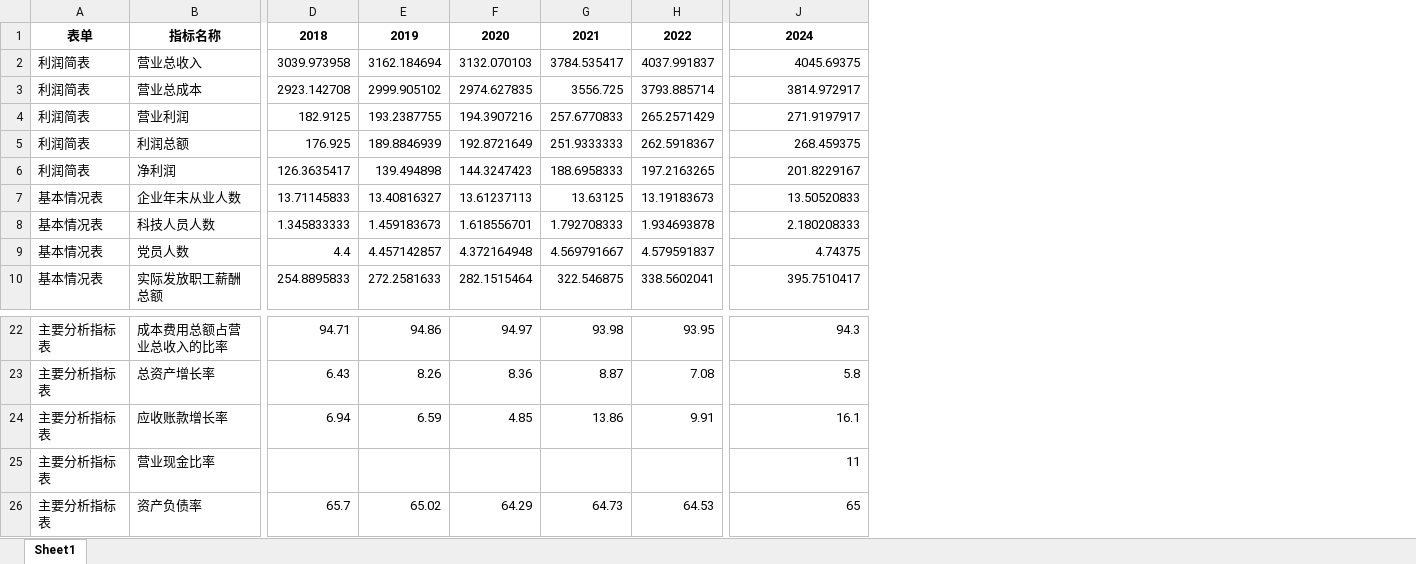
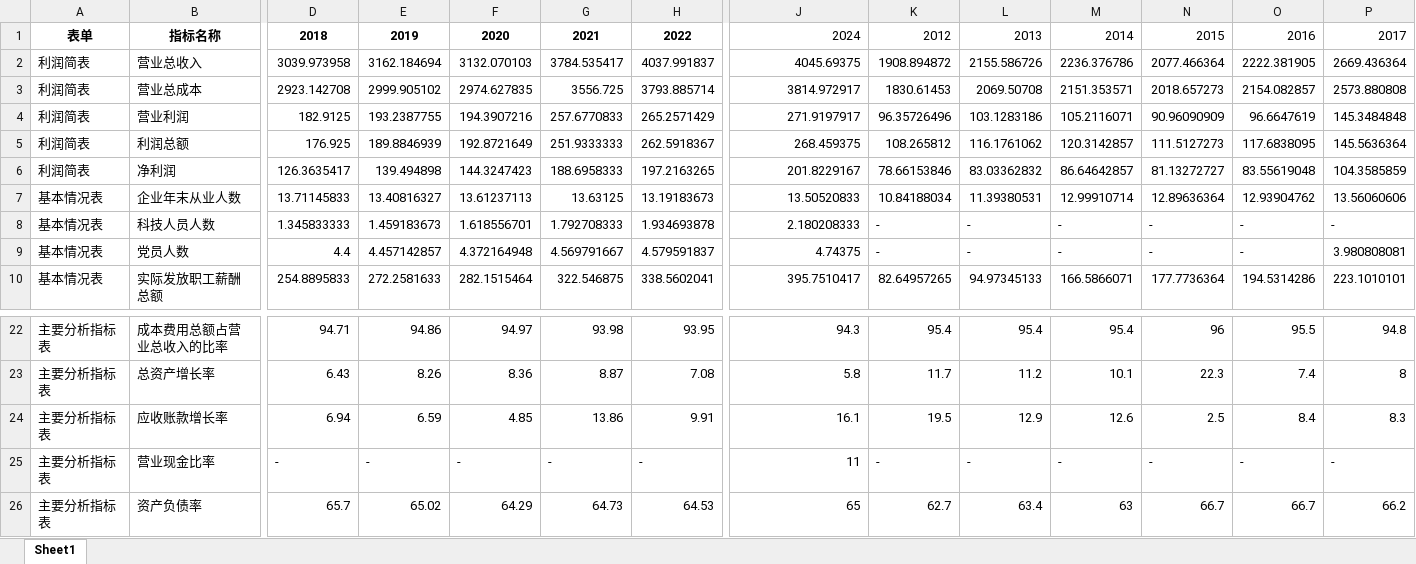
Before and after one commit to Zhuhz23/thuisoe_sasac, an Excel workbook: data/data_central.xlsx, sheet Sheet1, drawn as a sheet; only a part is shown, gaps mark what is left out; values as stored, in another font and other column widths than the file's, no borders; the diff names each change by its address in the sheet, - before the commit and + after, or states it on an @@ line.

```diff
--- a/data/data_central.xlsx (sheet Sheet1)
+++ b/data/data_central.xlsx (sheet Sheet1)
+column K, rows 1-10: 2012 | 1908.894872 | 1830.61453 | 96.35726496 | 108.265812 | 78.66153846 | 10.84188034 | - | - | 82.64957265; rows 22-26: 95.4 | 11.7 | 19.5 | - | 62.7
+column L, rows 1-10: 2013 | 2155.586726 | 2069.50708 | 103.1283186 | 116.1761062 | 83.03362832 | 11.39380531 | - | - | 94.97345133; rows 22-26: 95.4 | 11.2 | 12.9 | - | 63.4
+column M, rows 1-10: 2014 | 2236.376786 | 2151.353571 | 105.2116071 | 120.3142857 | 86.64642857 | 12.99910714 | - | - | 166.5866071; rows 22-26: 95.4 | 10.1 | 12.6 | - | 63
+column N, rows 1-10: 2015 | 2077.466364 | 2018.657273 | 90.96090909 | 111.5127273 | 81.13272727 | 12.89636364 | - | - | 177.7736364; rows 22-26: 96 | 22.3 | 2.5 | - | 66.7
+column O, rows 1-10: 2016 | 2222.381905 | 2154.082857 | 96.6647619 | 117.6838095 | 83.55619048 | 12.93904762 | - | - | 194.5314286; rows 22-26: 95.5 | 7.4 | 8.4 | - | 66.7
+column P, rows 1-10: 2017 | 2669.436364 | 2573.880808 | 145.3484848 | 145.5636364 | 104.3585859 | 13.56060606 | - | 3.980808081 | 223.1010101; rows 22-26: 94.8 | 8 | 8.3 | - | 66.2
@@ J1 bold: on → off, alignment: center → right @@
-D25: (empty)
+D25: -
-E25: (empty)
+E25: -
-F25: (empty)
+F25: -
-G25: (empty)
+G25: -
-H25: (empty)
+H25: -
```
Also changed, not shown: data/data_province.xlsx.
